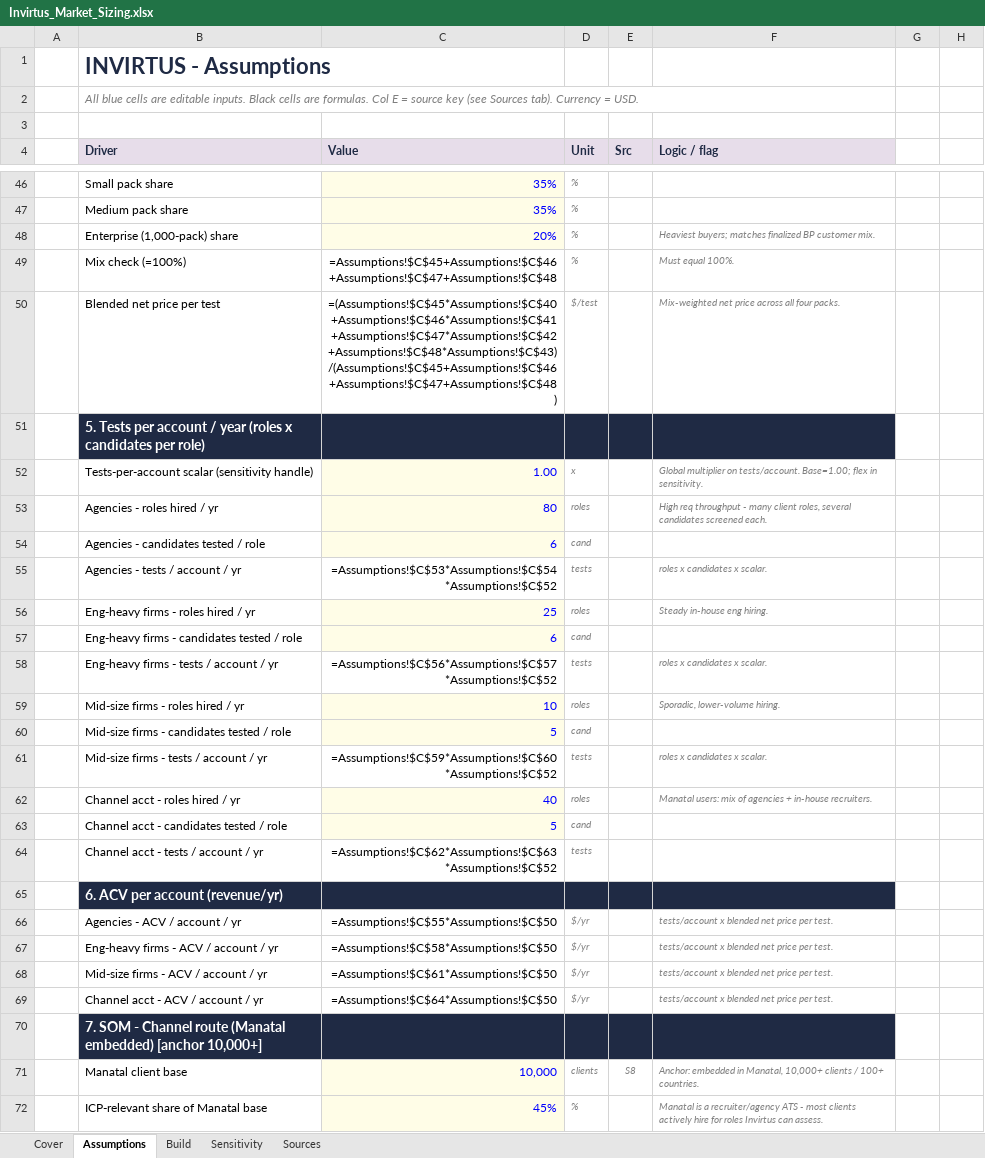
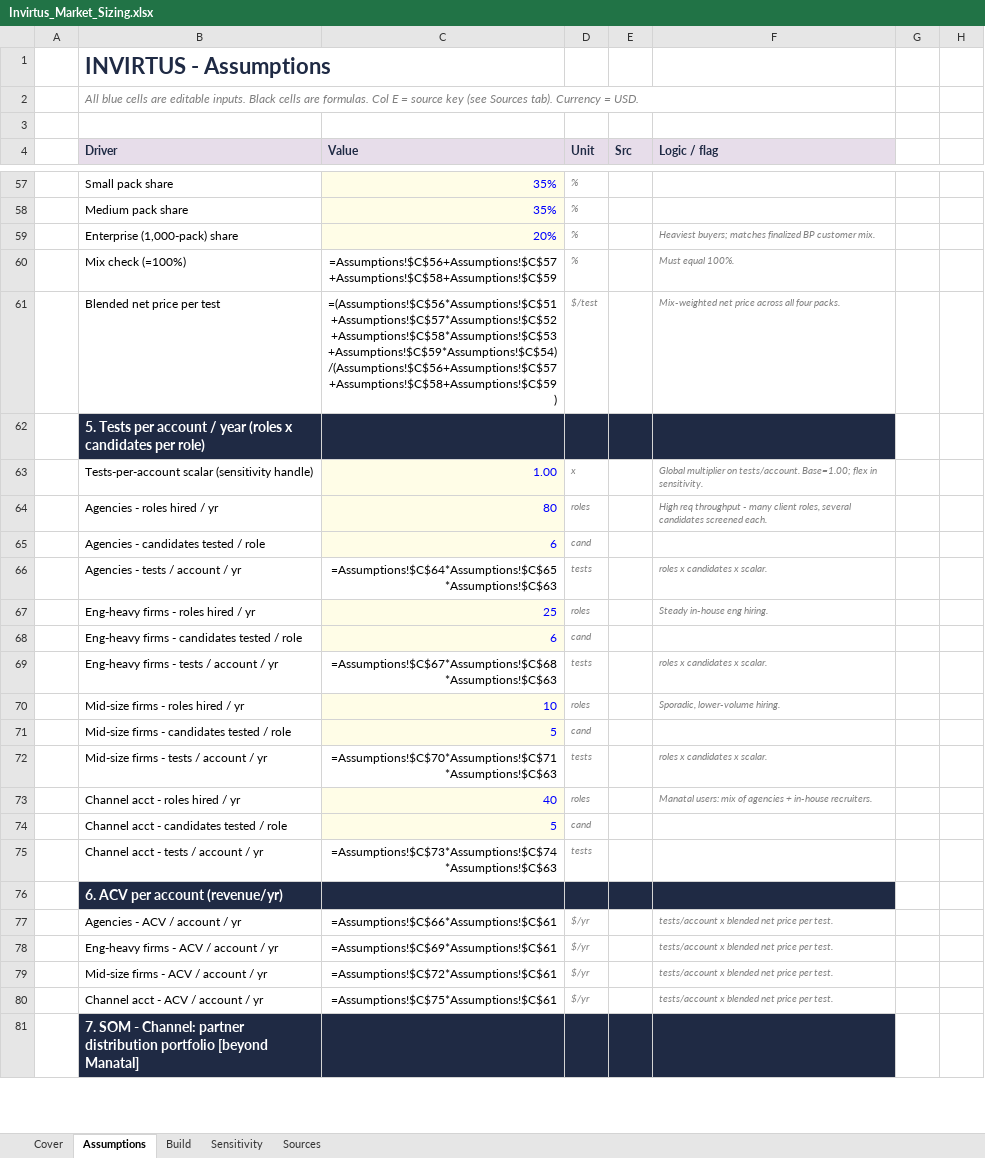
Before and after one commit to dag34v/marketisizinginvirtus, an Excel workbook: Invirtus_Market_Sizing.xlsx, sheet Assumptions, drawn as a sheet; only a part is shown, gaps mark what is left out; values as stored, in another font and other column widths than the file's, no borders; formulas without a stored value are shown as written; removed rows and columns are numbered as before the commit, all else as after; the diff covers the shown part only; the diff names each change by its address in the sheet, - before the commit and + after, or states it on an @@ line.

```diff
--- a/Invirtus_Market_Sizing.xlsx (sheet Assumptions)
+++ b/Invirtus_Market_Sizing.xlsx (sheet Assumptions)
-C60 (Value): =Assumptions!$C$45+Assumptions!$C$46+Assumptions!$C$47+Assumptions!$C$48
+C60 (Value): =Assumptions!$C$56+Assumptions!$C$57+Assumptions!$C$58+Assumptions!$C$59
-C61 (Value): =(Assumptions!$C$45*Assumptions!$C$40+Assumptions!$C$46*Assumptions!$C$41+Assumptions!$C$47*Assumptions!$C$42+Assumptions!$C$48*Assumptions!$C$43)/(Assumptions!$C$45+Assumptions!$C$46+Assumptions!$C$47+Assumptions!$C$48)
+C61 (Value): =(Assumptions!$C$56*Assumptions!$C$51+Assumptions!$C$57*Assumptions!$C$52+Assumptions!$C$58*Assumptions!$C$53+Assumptions!$C$59*Assumptions!$C$54)/(Assumptions!$C$56+Assumptions!$C$57+Assumptions!$C$58+Assumptions!$C$59)
-C66 (Value): =Assumptions!$C$53*Assumptions!$C$54*Assumptions!$C$52
+C66 (Value): =Assumptions!$C$64*Assumptions!$C$65*Assumptions!$C$63
-C69 (Value): =Assumptions!$C$56*Assumptions!$C$57*Assumptions!$C$52
+C69 (Value): =Assumptions!$C$67*Assumptions!$C$68*Assumptions!$C$63
-C72 (Value): =Assumptions!$C$59*Assumptions!$C$60*Assumptions!$C$52
+C72 (Value): =Assumptions!$C$70*Assumptions!$C$71*Assumptions!$C$63
-C75 (Value): =Assumptions!$C$62*Assumptions!$C$63*Assumptions!$C$52
+C75 (Value): =Assumptions!$C$73*Assumptions!$C$74*Assumptions!$C$63
-C77 (Value): =Assumptions!$C$55*Assumptions!$C$50
+C77 (Value): =Assumptions!$C$66*Assumptions!$C$61
-C78 (Value): =Assumptions!$C$58*Assumptions!$C$50
+C78 (Value): =Assumptions!$C$69*Assumptions!$C$61
-C79 (Value): =Assumptions!$C$61*Assumptions!$C$50
+C79 (Value): =Assumptions!$C$72*Assumptions!$C$61
-C80 (Value): =Assumptions!$C$64*Assumptions!$C$50
+C80 (Value): =Assumptions!$C$75*Assumptions!$C$61
-B81 (Driver): …SOM - Channel route (Manatal embedded) [anchor 10,000+]
+B81 (Driver): …SOM - Channel: partner distribution portfolio [beyond Manatal]
-row 71:  | Manatal client base | 10,000 | clients | S8 | Anchor: embedded in Manatal, 10,000+ clients / 100+ countries.
-row 72:  | ICP-relevant share of Manatal base | 45% | % |  | Manatal is a recruiter/agency ATS - most clients actively hire for roles Invirtus can assess.
```
Also changed, not shown: 20 added rows, 5 removed rows and 4 edited cells elsewhere in this sheet, sheet Sensitivity, sheet Build, sheet Cover, 2 other files.
